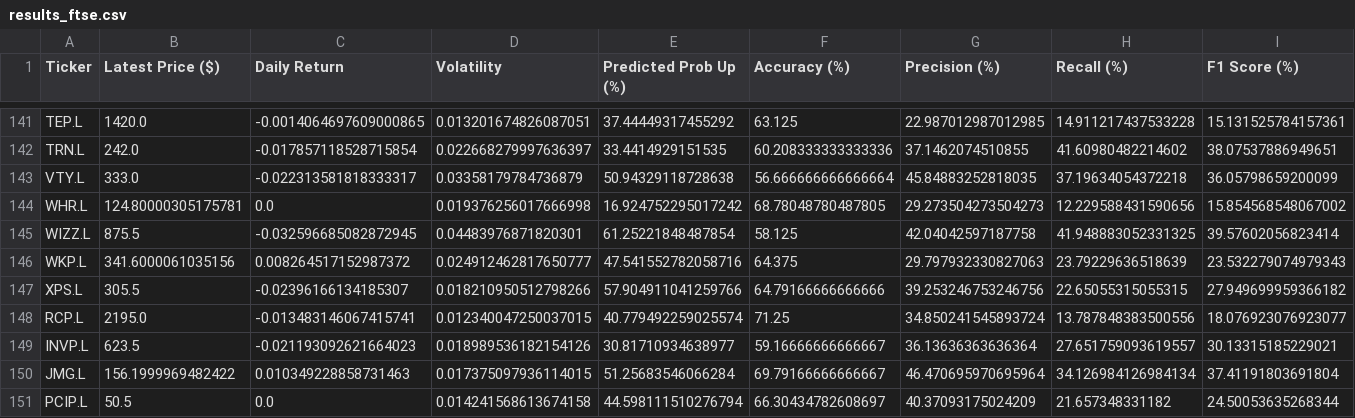
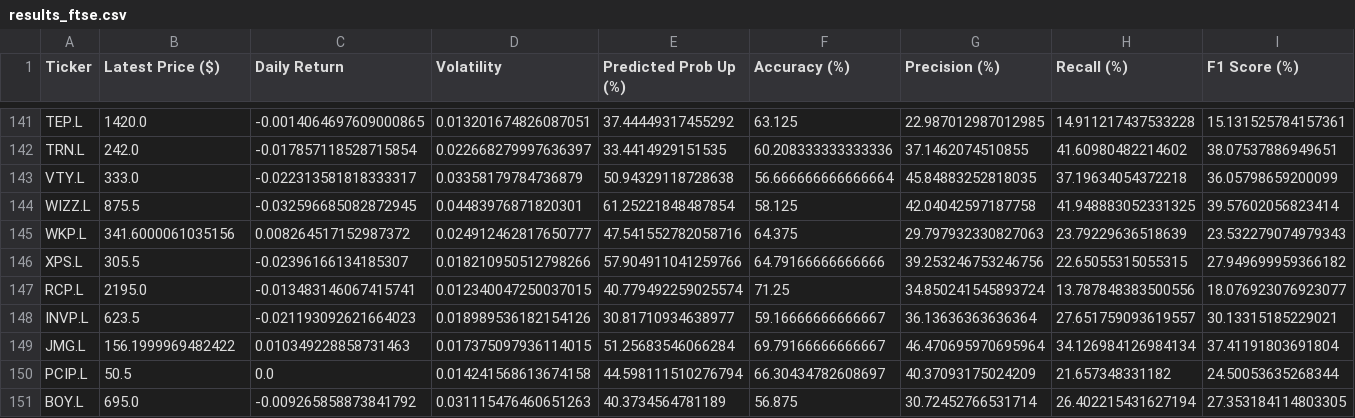
Before and after one commit to Toby0603/AlphaRank, a CSV file: results_ftse.csv, drawn as a sheet; only a part is shown, gaps mark what is left out; the shorter side is filled out with more unchanged rows; rows hold the shown columns only; the diff names each change by its address in the sheet, - before the commit and + after, or states it on an @@ line.

```diff
--- a/results_ftse.csv
+++ b/results_ftse.csv
-row 144: WHR.L | 124.80000305175781 | 0.0 | 0.019376256017666998 | 16.924752295017242 | 68.78048780487805 | 29.273504273504273 | 12.229588431590656 | 15.854568548067002
```
Also changed, not shown: benchmark_summary.csv, performance_history.csv, 1 other file.
